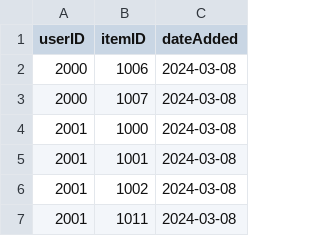
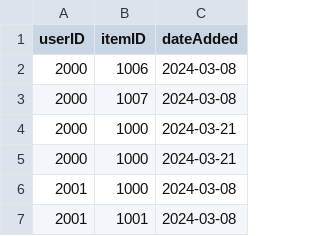
Before and after one commit to CharlzReed/Deliverable2, a CSV file: backend/src/main/resources/databaseFiles/user2item2date.csv, drawn as a sheet; only a part is shown; the shorter side is filled out with more unchanged rows; the diff names each change by its address in the sheet, - before the commit and + after, or states it on an @@ line.

```diff
--- a/backend/src/main/resources/databaseFiles/user2item2date.csv
+++ b/backend/src/main/resources/databaseFiles/user2item2date.csv
+row 4: 2000 | 1000 | 2024-03-21
+row 5: 2000 | 1000 | 2024-03-21
```
Also changed, not shown: backend/src/main/resources/databaseFiles/user2item.csv, backend/src/main/resources/databaseFiles/users.csv, 9 other files.
